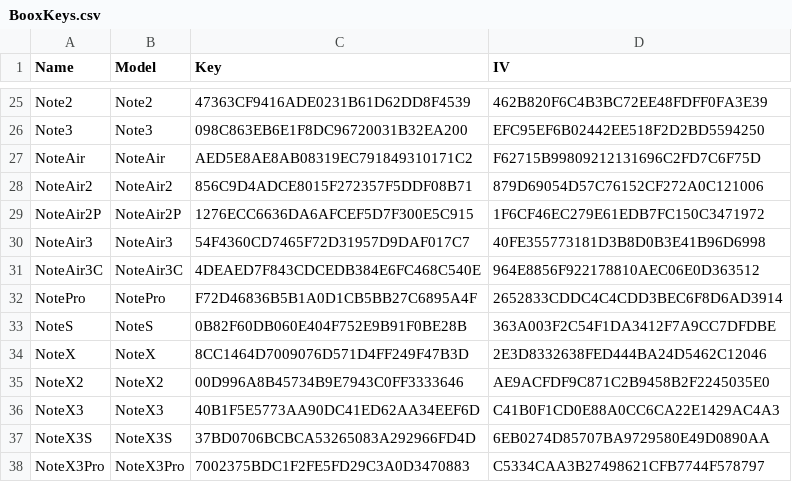
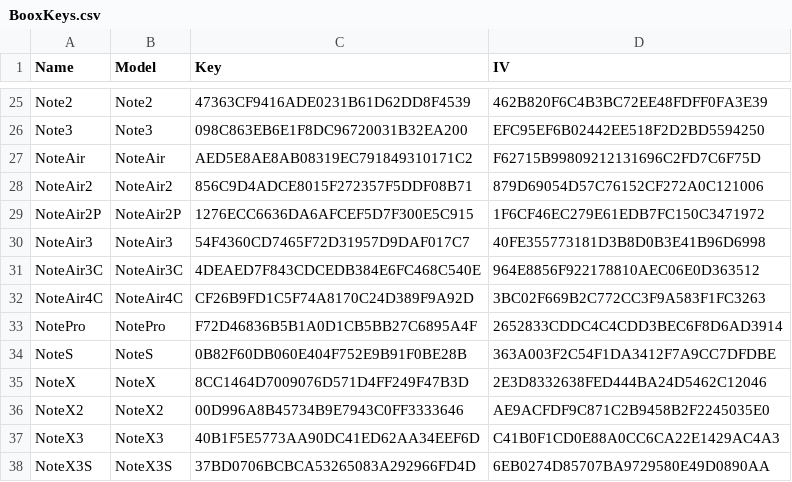
Before and after one commit to Hagb/decryptBooxUpdateUpx, a CSV file: BooxKeys.csv, drawn as a sheet; only a part is shown, gaps mark what is left out; the shorter side is filled out with more unchanged rows.

Commit message:
Keys for NoteAir4C

```diff
--- a/BooxKeys.csv
+++ b/BooxKeys.csv
@@ -31,2 +31,3 @@ NoteAir3,NoteAir3,54F4360CD7465F72D31957D9DAF017C7,40FE355773181D3B8D0B3E41B96D6
 NoteAir3C,NoteAir3C,4DEAED7F843CDCEDB384E6FC468C540E,964E8856F922178810AEC06E0D363512
+NoteAir4C,NoteAir4C,CF26B9FD1C5F74A8170C24D389F9A92D,3BC02F669B2C772CC3F9A583F1FC3263
 NotePro,NotePro,F72D46836B5B1A0D1CB5BB27C6895A4F,2652833CDDC4C4CDD3BEC6F8D6AD3914
```
